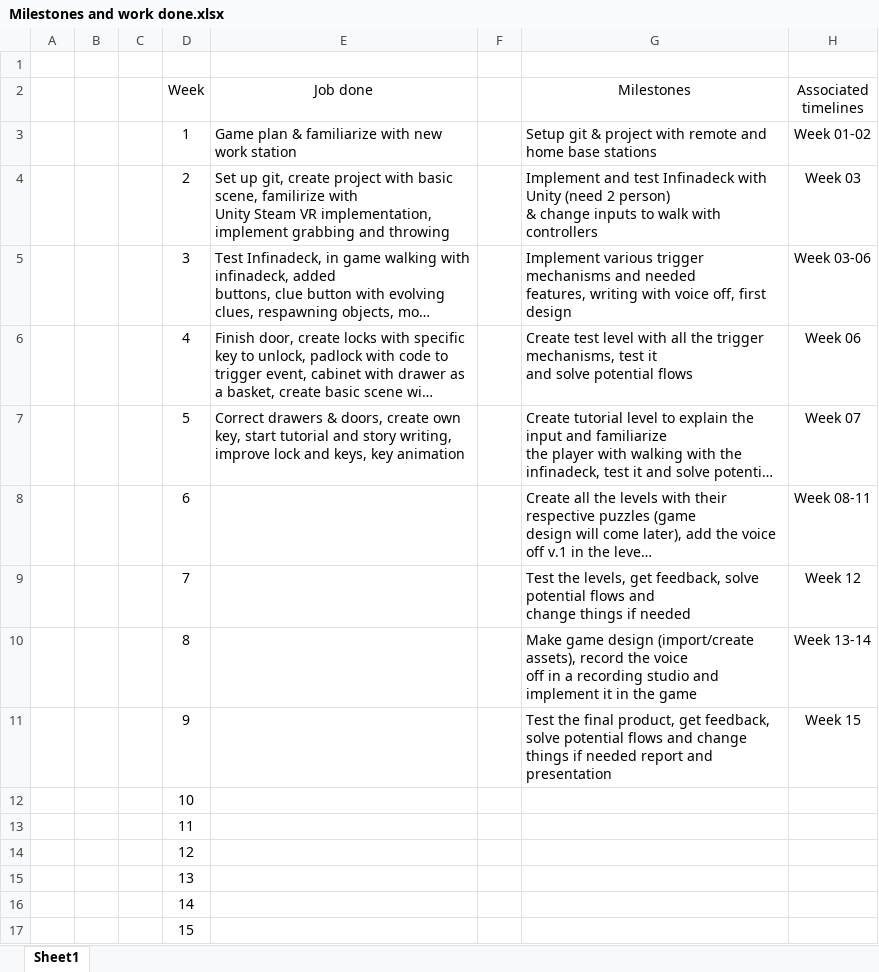
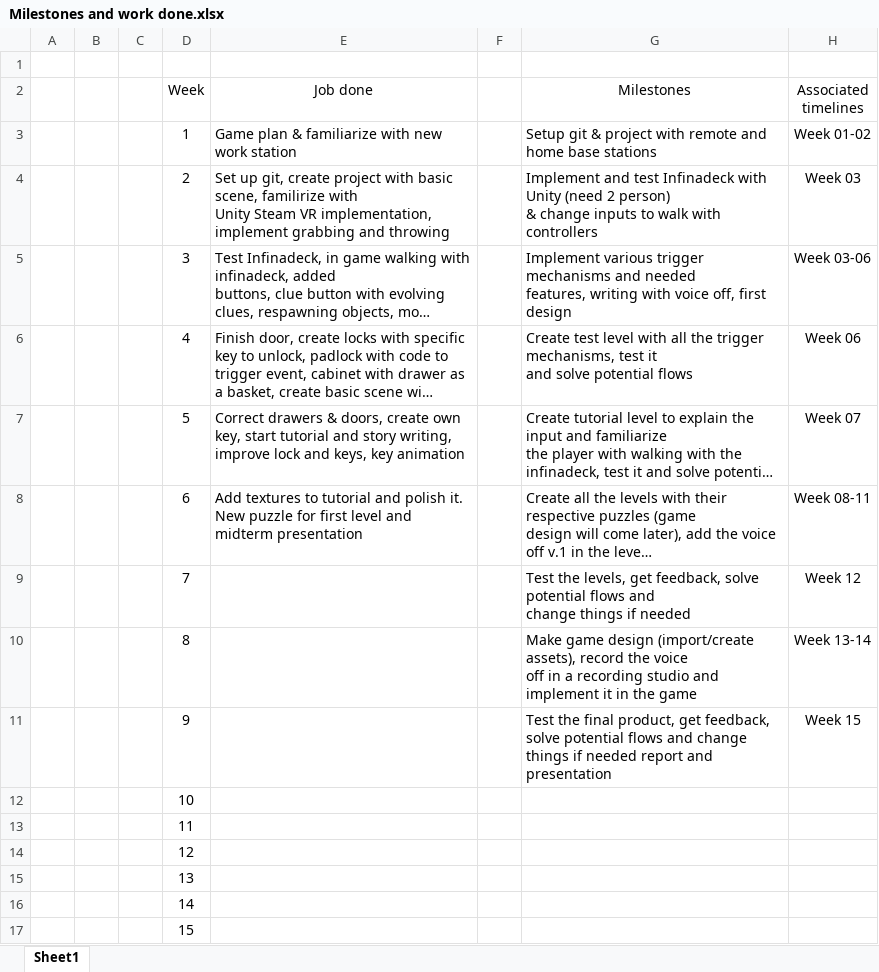
Before and after one commit to Nchappui/VR_GAME, an Excel workbook: Milestones and work done.xlsx, sheet Sheet1, drawn as a sheet; long unchanged cells end in …; values as stored, in another font and other column widths than the file's, no borders; the diff names each change by its address in the sheet, - before the commit and + after, or states it on an @@ line.

Commit message:
update work done

```diff
--- a/Milestones and work done.xlsx (sheet Sheet1)
+++ b/Milestones and work done.xlsx (sheet Sheet1)
-E8 (Job done): (empty)
+E8 (Job done): Add textures to tutorial and polish it. New puzzle for first level and midterm presentation
```
